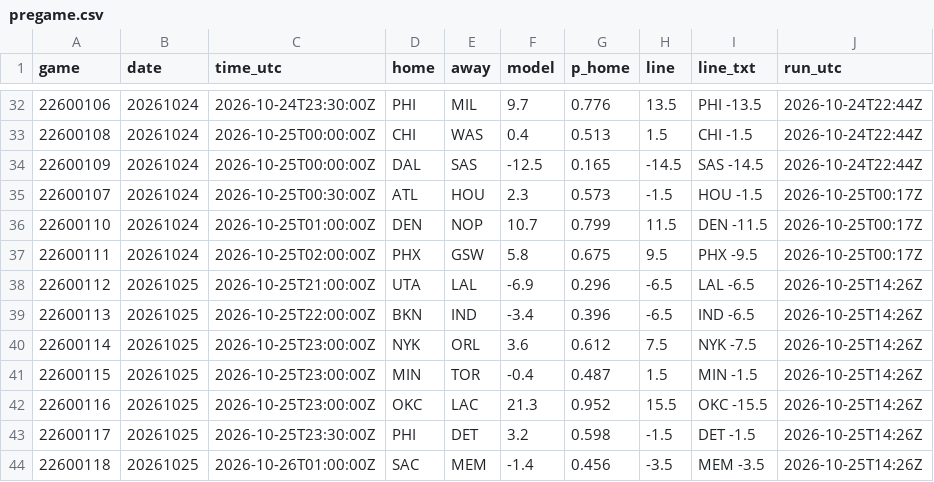
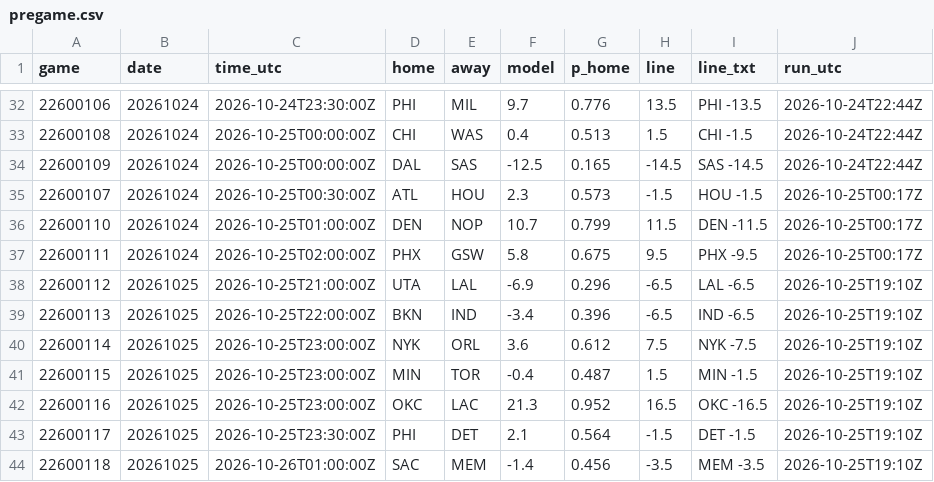
Before and after one commit to jvector26/JIMBO, a CSV file: live/2026/pregame.csv, drawn as a sheet; only a part is shown, gaps mark what is left out.

```diff
--- a/live/2026/pregame.csv
+++ b/live/2026/pregame.csv
@@ -37,8 +37,8 @@ game,date,time_utc,home,away,model,p_home,line,line_txt,run_utc
 22600111,20261024,2026-10-25T02:00:00Z,PHX,GSW,5.8,0.675,9.5,PHX -9.5,2026-10-25T00:17Z
-22600112,20261025,2026-10-25T21:00:00Z,UTA,LAL,-6.9,0.296,-6.5,LAL -6.5,2026-10-25T14:26Z
-22600113,20261025,2026-10-25T22:00:00Z,BKN,IND,-3.4,0.396,-6.5,IND -6.5,2026-10-25T14:26Z
-22600114,20261025,2026-10-25T23:00:00Z,NYK,ORL,3.6,0.612,7.5,NYK -7.5,2026-10-25T14:26Z
-22600115,20261025,2026-10-25T23:00:00Z,MIN,TOR,-0.4,0.487,1.5,MIN -1.5,2026-10-25T14:26Z
-22600116,20261025,2026-10-25T23:00:00Z,OKC,LAC,21.3,0.952,15.5,OKC -15.5,2026-10-25T14:26Z
-22600117,20261025,2026-10-25T23:30:00Z,PHI,DET,3.2,0.598,-1.5,DET -1.5,2026-10-25T14:26Z
-22600118,20261025,2026-10-26T01:00:00Z,SAC,MEM,-1.4,0.456,-3.5,MEM -3.5,2026-10-25T14:26Z
+22600112,20261025,2026-10-25T21:00:00Z,UTA,LAL,-6.9,0.296,-6.5,LAL -6.5,2026-10-25T19:10Z
+22600113,20261025,2026-10-25T22:00:00Z,BKN,IND,-3.4,0.396,-6.5,IND -6.5,2026-10-25T19:10Z
+22600114,20261025,2026-10-25T23:00:00Z,NYK,ORL,3.6,0.612,7.5,NYK -7.5,2026-10-25T19:10Z
+22600115,20261025,2026-10-25T23:00:00Z,MIN,TOR,-0.4,0.487,1.5,MIN -1.5,2026-10-25T19:10Z
+22600116,20261025,2026-10-25T23:00:00Z,OKC,LAC,21.3,0.952,16.5,OKC -16.5,2026-10-25T19:10Z
+22600117,20261025,2026-10-25T23:30:00Z,PHI,DET,2.1,0.564,-1.5,DET -1.5,2026-10-25T19:10Z
+22600118,20261025,2026-10-26T01:00:00Z,SAC,MEM,-1.4,0.456,-3.5,MEM -3.5,2026-10-25T19:10Z
```
Also changed, not shown: live/2026/injuries.csv, live/2026/odds/20261025.csv, 3 other files.
